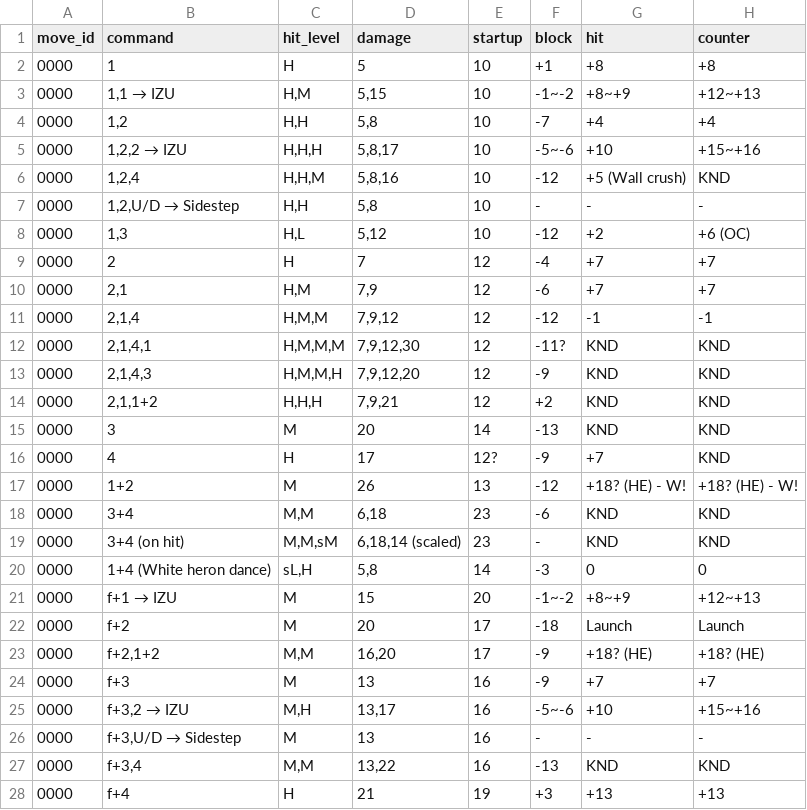
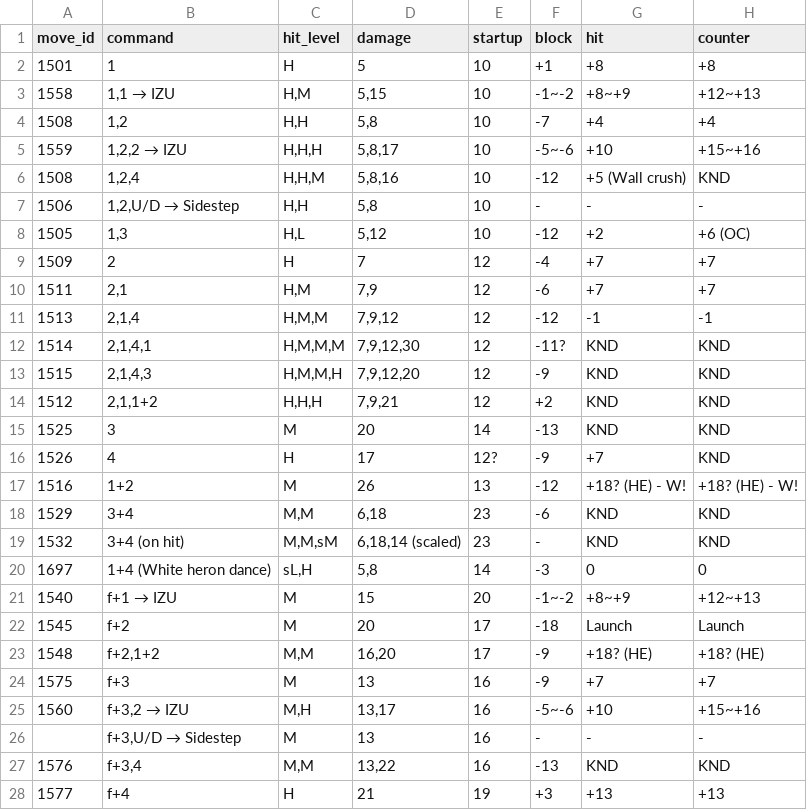
Before and after one commit to dcep93/TekkenBot, a CSV file: assets/frame_data/Jun.csv, drawn as a sheet; only a part is shown; the diff covers the shown part only.

```diff
--- a/assets/frame_data/Jun.csv
+++ b/assets/frame_data/Jun.csv
@@ -1,28 +1,28 @@
 move_id	command	hit_level	damage	startup	block	hit	counter
-0000	1	H	5	10	+1	+8	+8
-0000	1,1 → IZU	H,M	5,15	10	-1~-2	+8~+9	+12~+13
-0000	1,2	H,H	5,8	10	-7	+4	+4
-0000	1,2,2 → IZU	H,H,H	5,8,17	10	-5~-6	+10	+15~+16
-0000	1,2,4	H,H,M	5,8,16	10	-12	+5 (Wall crush)	KND
-0000	1,2,U/D → Sidestep	H,H	5,8	10	-	-	-
-0000	1,3	H,L	5,12	10	-12	+2	+6 (OC)
-0000	2	H	7	12	-4	+7	+7
-0000	2,1	H,M	7,9	12	-6	+7	+7
-0000	2,1,4	H,M,M	7,9,12	12	-12	-1	-1
-0000	2,1,4,1	H,M,M,M	7,9,12,30	12	-11?	KND	KND
-0000	2,1,4,3	H,M,M,H	7,9,12,20	12	-9	KND	KND
-0000	2,1,1+2	H,H,H	7,9,21	12	+2	KND	KND
-0000	3	M	20	14	-13	KND	KND
-0000	4	H	17	12?	-9	+7	KND
-0000	1+2	M	26	13	-12	+18? (HE) - W!	+18? (HE) - W!
-0000	3+4	M,M	6,18	23	-6	KND	KND
-0000	3+4 (on hit)	M,M,sM	6,18,14 (scaled)	23	-	KND	KND
-0000	1+4 (White heron dance)	sL,H	5,8	14	-3	0	0
-0000	f+1 → IZU	M	15	20	-1~-2	+8~+9	+12~+13
-0000	f+2	M	20	17	-18	Launch	Launch
-0000	f+2,1+2	M,M	16,20	17	-9	+18? (HE)	+18? (HE)
-0000	f+3	M	13	16	-9	+7	+7
-0000	f+3,2 → IZU	M,H	13,17	16	-5~-6	+10	+15~+16
-0000	f+3,U/D → Sidestep	M	13	16	-	-	-
-0000	f+3,4	M,M	13,22	16	-13	KND	KND
-0000	f+4	H	21	19	+3	+13	+13
+1501	1	H	5	10	+1	+8	+8
+1558	1,1 → IZU	H,M	5,15	10	-1~-2	+8~+9	+12~+13
+1508	1,2	H,H	5,8	10	-7	+4	+4
+1559	1,2,2 → IZU	H,H,H	5,8,17	10	-5~-6	+10	+15~+16
+1508	1,2,4	H,H,M	5,8,16	10	-12	+5 (Wall crush)	KND
+1506	1,2,U/D → Sidestep	H,H	5,8	10	-	-	-
+1505	1,3	H,L	5,12	10	-12	+2	+6 (OC)
+1509	2	H	7	12	-4	+7	+7
+1511	2,1	H,M	7,9	12	-6	+7	+7
+1513	2,1,4	H,M,M	7,9,12	12	-12	-1	-1
+1514	2,1,4,1	H,M,M,M	7,9,12,30	12	-11?	KND	KND
+1515	2,1,4,3	H,M,M,H	7,9,12,20	12	-9	KND	KND
+1512	2,1,1+2	H,H,H	7,9,21	12	+2	KND	KND
+1525	3	M	20	14	-13	KND	KND
+1526	4	H	17	12?	-9	+7	KND
+1516	1+2	M	26	13	-12	+18? (HE) - W!	+18? (HE) - W!
+1529	3+4	M,M	6,18	23	-6	KND	KND
+1532	3+4 (on hit)	M,M,sM	6,18,14 (scaled)	23	-	KND	KND
+1697	1+4 (White heron dance)	sL,H	5,8	14	-3	0	0
+1540	f+1 → IZU	M	15	20	-1~-2	+8~+9	+12~+13
+1545	f+2	M	20	17	-18	Launch	Launch
+1548	f+2,1+2	M,M	16,20	17	-9	+18? (HE)	+18? (HE)
+1575	f+3	M	13	16	-9	+7	+7
+1560	f+3,2 → IZU	M,H	13,17	16	-5~-6	+10	+15~+16
+	f+3,U/D → Sidestep	M	13	16	-	-	-
+1576	f+3,4	M,M	13,22	16	-13	KND	KND
+1577	f+4	H	21	19	+3	+13	+13
```
Also changed, not shown: 121 edited cells elsewhere in this file, 2 other files.
